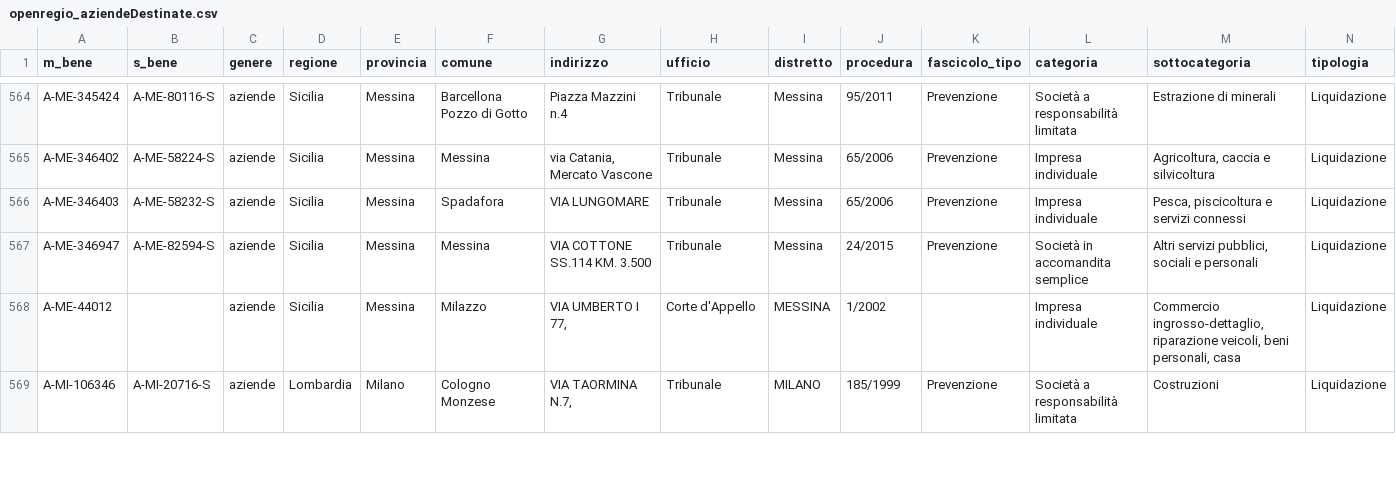
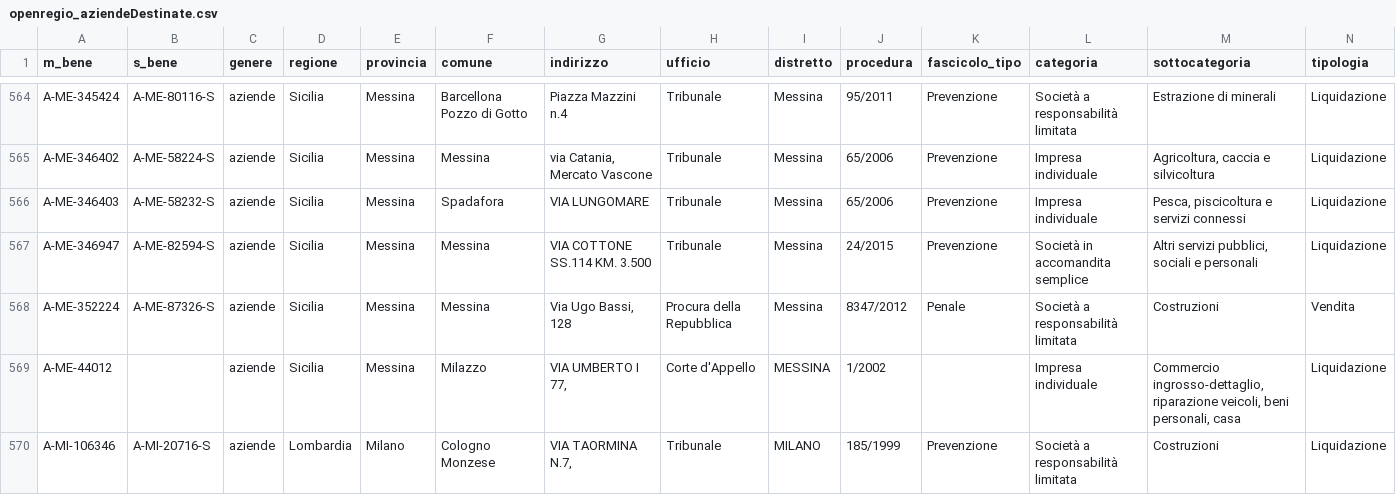
Before and after one commit to aborruso/firstaction, a CSV file: openregio_aziendeDestinate.csv, drawn as a sheet; only a part is shown, gaps mark what is left out; rows hold the shown columns only; the diff names each change by its address in the sheet, - before the commit and + after, or states it on an @@ line.

```diff
--- a/openregio_aziendeDestinate.csv
+++ b/openregio_aziendeDestinate.csv
+row 568: A-ME-352224 | A-ME-87326-S | aziende | Sicilia | Messina | Messina | Via Ugo Bassi, 128 | Procura della Repubblica | Messina | 8347/2012 | Penale | Società a responsabilità limitata | Costruzioni | Vendita
```
Also changed, not shown: processing/log.csv, 3 other files.
